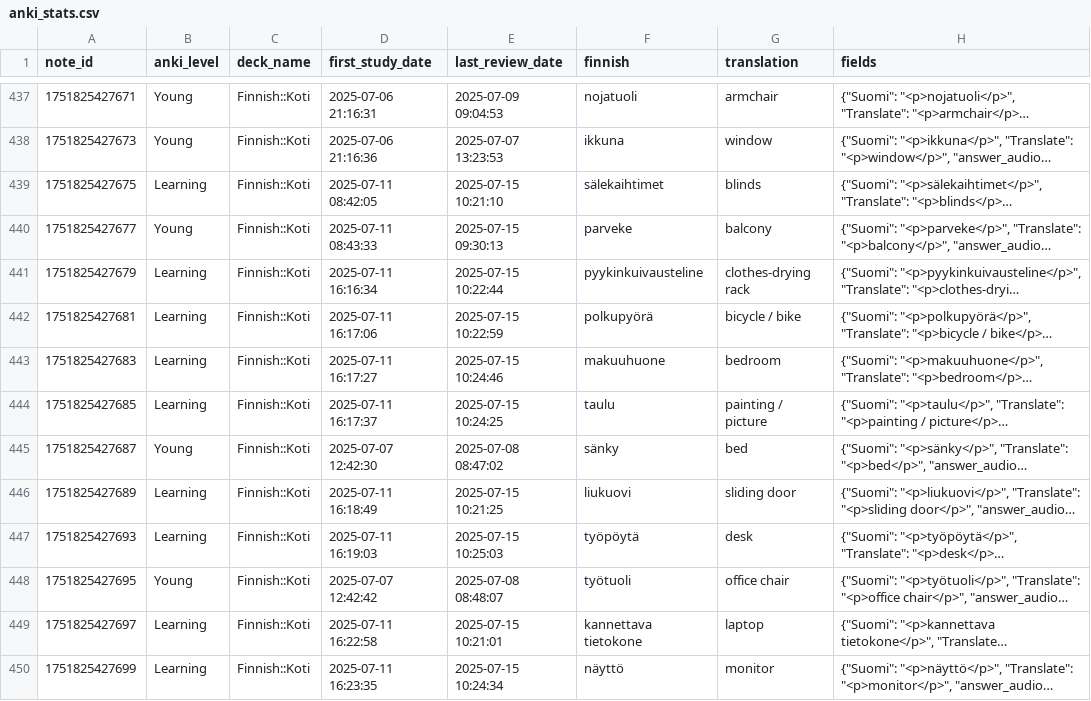
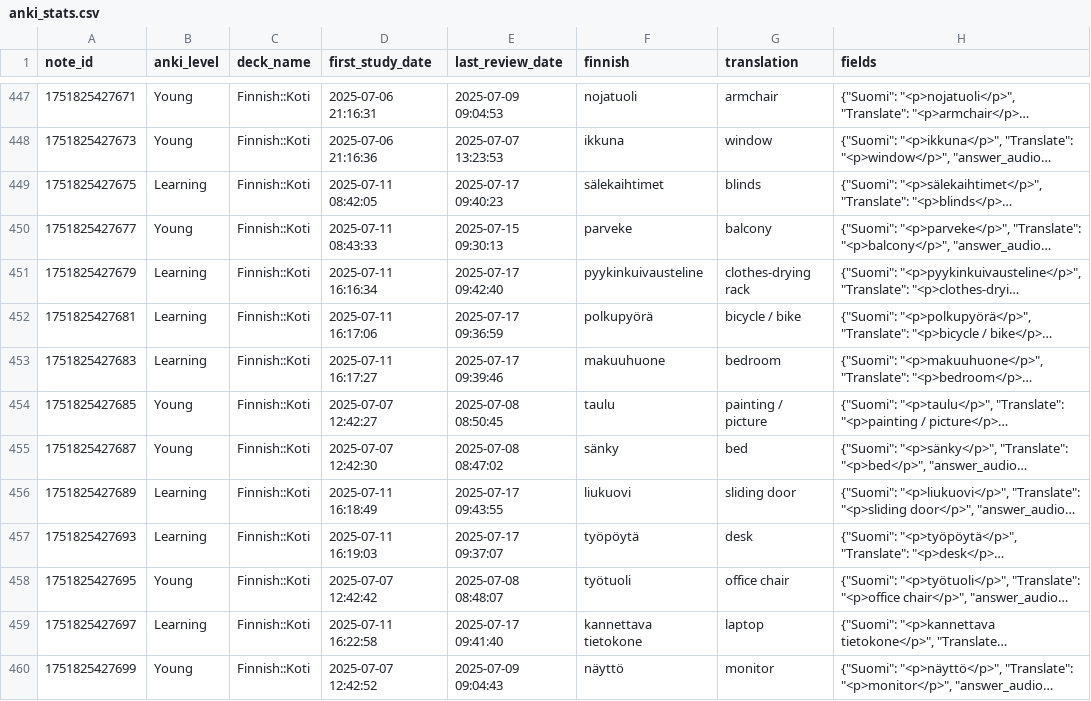
Before and after one commit to leonid-vasilev-ocl/anki-statis, a CSV file: public/anki_stats.csv, drawn as a sheet; only a part is shown, gaps mark what is left out; long unchanged cells end in …; addresses are those after the commit; the diff covers the shown part only; the diff names each change by its address in the sheet, - before the commit and + after, or states it on an @@ line.

```diff
--- a/public/anki_stats.csv
+++ b/public/anki_stats.csv
-E449 (last_review_date): 2025-07-15 10:21:10
+E449 (last_review_date): 2025-07-17 09:40:23
-E451 (last_review_date): 2025-07-15 10:22:44
+E451 (last_review_date): 2025-07-17 09:42:40
-E452 (last_review_date): 2025-07-15 10:22:59
+E452 (last_review_date): 2025-07-17 09:36:59
-E453 (last_review_date): 2025-07-15 10:24:46
+E453 (last_review_date): 2025-07-17 09:39:46
-B454 (anki_level): Learning
+B454 (anki_level): Young
-D454 (first_study_date): 2025-07-11 16:17:37
+D454 (first_study_date): 2025-07-07 12:42:27
-E454 (last_review_date): 2025-07-15 10:24:25
+E454 (last_review_date): 2025-07-08 08:50:45
-E456 (last_review_date): 2025-07-15 10:21:25
+E456 (last_review_date): 2025-07-17 09:43:55
-E457 (last_review_date): 2025-07-15 10:25:03
+E457 (last_review_date): 2025-07-17 09:37:07
-E459 (last_review_date): 2025-07-15 10:21:01
+E459 (last_review_date): 2025-07-17 09:41:40
-B460 (anki_level): Learning
+B460 (anki_level): Young
-D460 (first_study_date): 2025-07-11 16:23:35
+D460 (first_study_date): 2025-07-07 12:42:52
-E460 (last_review_date): 2025-07-15 10:24:34
+E460 (last_review_date): 2025-07-09 09:04:43
```
Also changed, not shown: 10 added rows and 90 edited cells elsewhere in this file, 1 other file.
